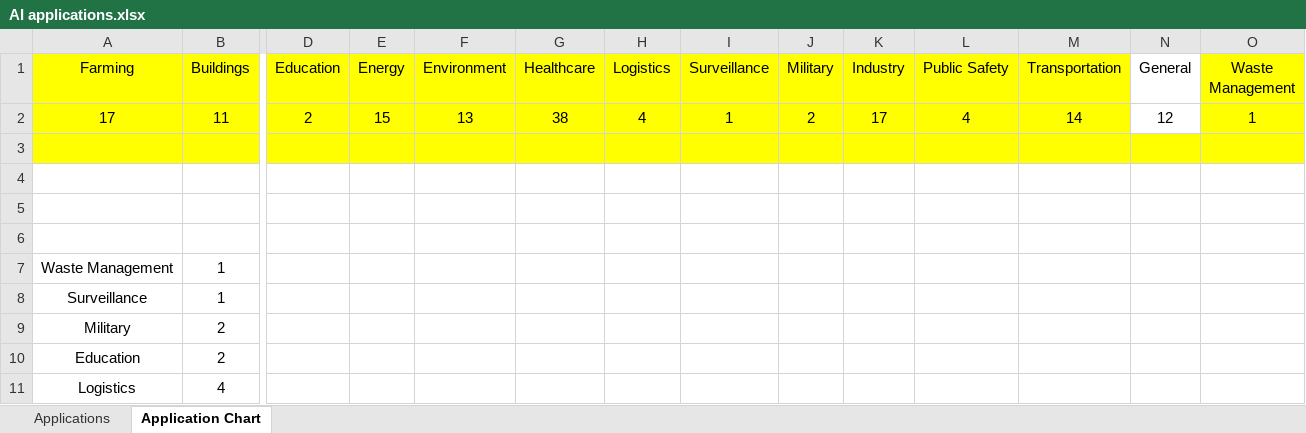
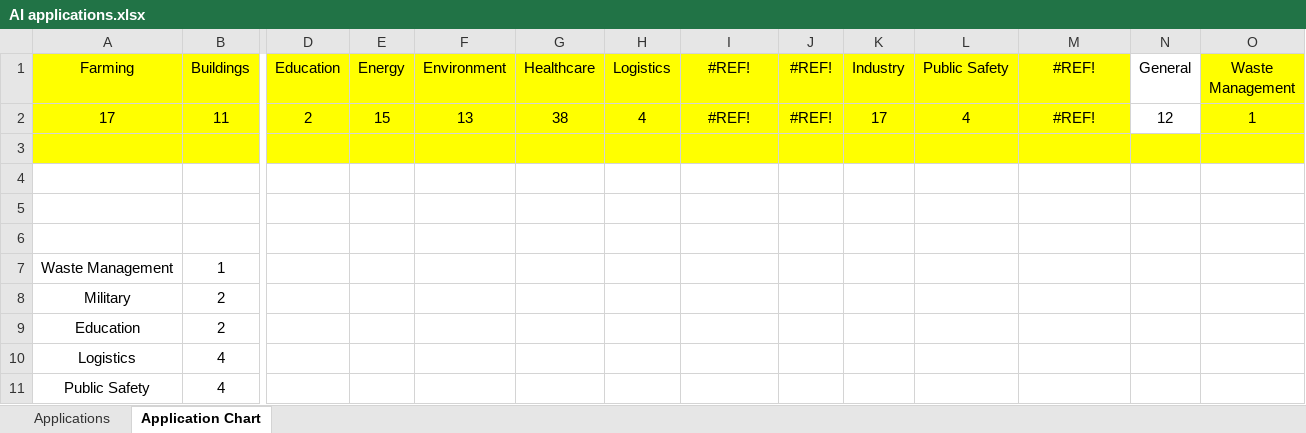
Before and after one commit to NNN-2024/IOT2024, an Excel workbook: AI applications.xlsx, sheet Application Chart, drawn as a sheet; only a part is shown, gaps mark what is left out; the shorter side is filled out with more unchanged rows; values as stored, in another font and other column widths than the file's, no borders; charts and pictures not drawn; rows hold the shown columns only; the diff names each change by its address in the sheet, - before the commit and + after, or states it on an @@ line.

```diff
--- a/AI applications.xlsx (sheet Application Chart)
+++ b/AI applications.xlsx (sheet Application Chart)
-I1: Surveillance
+I1: #REF!
-J1: Military
+J1: #REF!
-M1: Transportation
+M1: #REF!
-I2 (#REF!): 1
+I2 (#REF!): #REF!
-J2 (#REF!): 2
+J2 (#REF!): #REF!
-M2 (#REF!): 14
+M2 (#REF!): #REF!
-row 8: Surveillance | 1
```
Also changed, not shown: sheet Applications, formulas that keep their value, charts or pictures.
